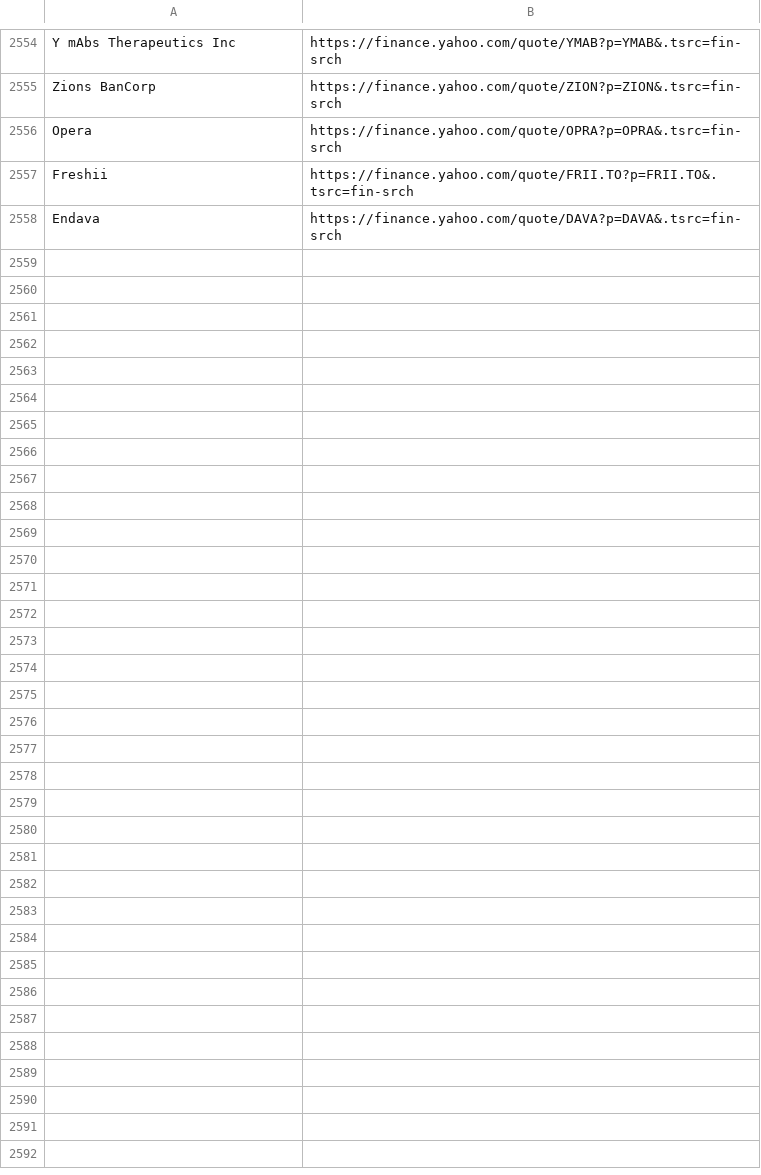
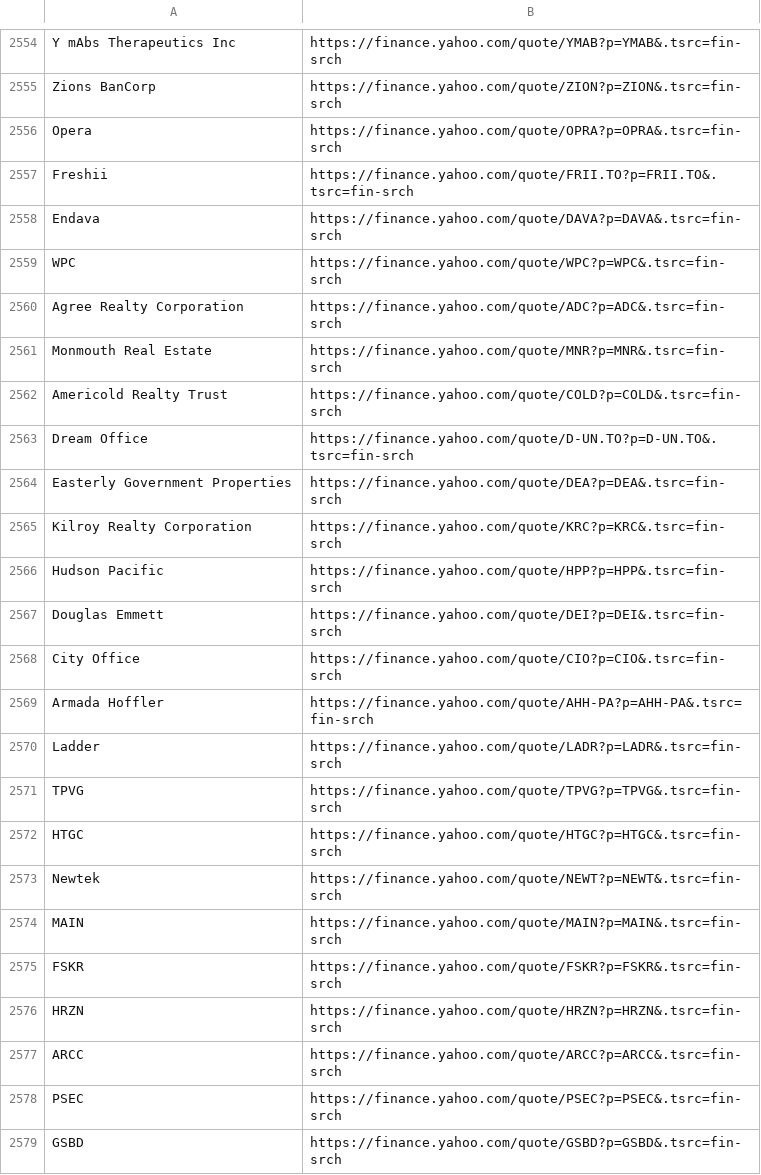
Before and after one commit to thibaultm955/share_dashboard, a CSV file: nasdaq_url.csv, drawn as a sheet; only a part is shown, gaps mark what is left out.

```diff
--- a/nasdaq_url.csv
+++ b/nasdaq_url.csv
@@ -2601 +2601,22 @@ Freshii,https://finance.yahoo.com/quote/FRII.TO?p=FRII.TO&.tsrc=fin-srch
 Endava,https://finance.yahoo.com/quote/DAVA?p=DAVA&.tsrc=fin-srch
+WPC,https://finance.yahoo.com/quote/WPC?p=WPC&.tsrc=fin-srch
+Agree Realty Corporation,https://finance.yahoo.com/quote/ADC?p=ADC&.tsrc=fin-srch
+Monmouth Real Estate,https://finance.yahoo.com/quote/MNR?p=MNR&.tsrc=fin-srch
+Americold Realty Trust,https://finance.yahoo.com/quote/COLD?p=COLD&.tsrc=fin-srch
+Dream Office,https://finance.yahoo.com/quote/D-UN.TO?p=D-UN.TO&.tsrc=fin-srch
+Easterly Government Properties,https://finance.yahoo.com/quote/DEA?p=DEA&.tsrc=fin-srch
+Kilroy Realty Corporation,https://finance.yahoo.com/quote/KRC?p=KRC&.tsrc=fin-srch
+Hudson Pacific,https://finance.yahoo.com/quote/HPP?p=HPP&.tsrc=fin-srch
+Douglas Emmett,https://finance.yahoo.com/quote/DEI?p=DEI&.tsrc=fin-srch
+City Office,https://finance.yahoo.com/quote/CIO?p=CIO&.tsrc=fin-srch
+Armada Hoffler,https://finance.yahoo.com/quote/AHH-PA?p=AHH-PA&.tsrc=fin-srch
+Ladder,https://finance.yahoo.com/quote/LADR?p=LADR&.tsrc=fin-srch
+TPVG,https://finance.yahoo.com/quote/TPVG?p=TPVG&.tsrc=fin-srch
+HTGC,https://finance.yahoo.com/quote/HTGC?p=HTGC&.tsrc=fin-srch
+Newtek,https://finance.yahoo.com/quote/NEWT?p=NEWT&.tsrc=fin-srch
+MAIN,https://finance.yahoo.com/quote/MAIN?p=MAIN&.tsrc=fin-srch
+FSKR,https://finance.yahoo.com/quote/FSKR?p=FSKR&.tsrc=fin-srch
+HRZN,https://finance.yahoo.com/quote/HRZN?p=HRZN&.tsrc=fin-srch
+ARCC,https://finance.yahoo.com/quote/ARCC?p=ARCC&.tsrc=fin-srch
+PSEC,https://finance.yahoo.com/quote/PSEC?p=PSEC&.tsrc=fin-srch
+GSBD,https://finance.yahoo.com/quote/GSBD?p=GSBD&.tsrc=fin-srch
```
Also changed, not shown: cleaned_url.csv, 1 other file.
